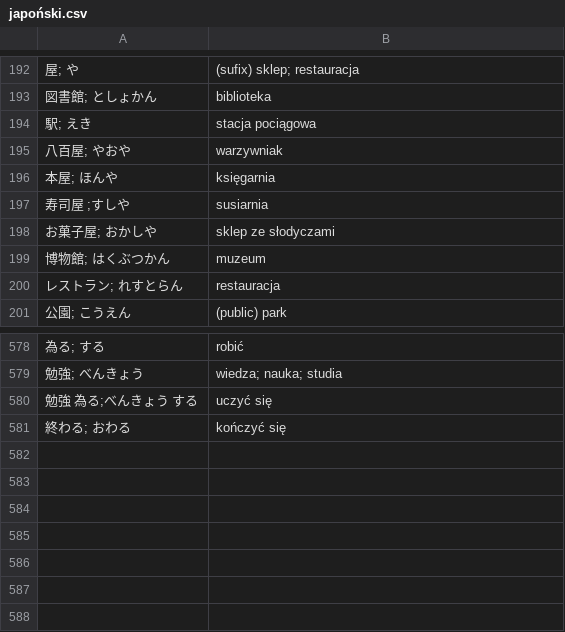
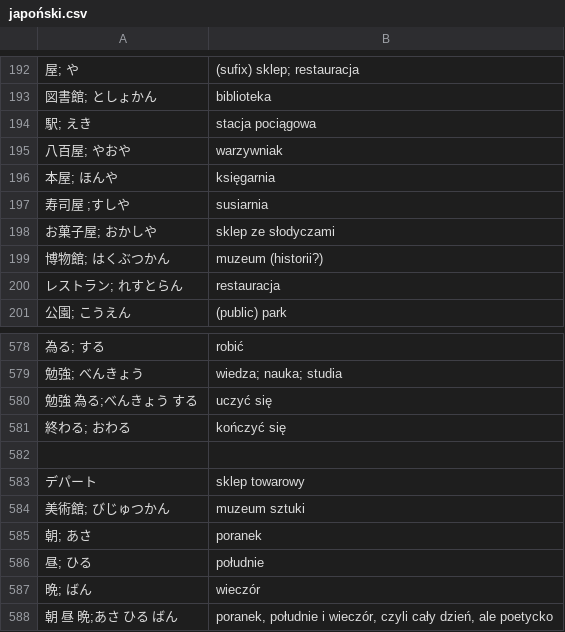
Before and after one commit to kamil-adam/anki, a CSV file: japan/japoński.csv, drawn as a sheet; only a part is shown, gaps mark what is left out; the diff names each change by its address in the sheet, - before the commit and + after, or states it on an @@ line.

Commit message:
japan

```diff
--- a/japan/japoński.csv
+++ b/japan/japoński.csv
-B199: muzeum
+B199: muzeum (historii?)
+row 582: (empty)
+row 583: デパート | sklep towarowy
+row 584: 美術館; びじゅつかん | muzeum sztuki
+row 585: 朝; あさ | poranek
+row 586: 昼; ひる | południe
+row 587: 晩; ばん | wieczór
+row 588: 朝 昼 晩;あさ ひる ばん | poranek, południe i wieczór, czyli cały dzień, ale poetycko
```
